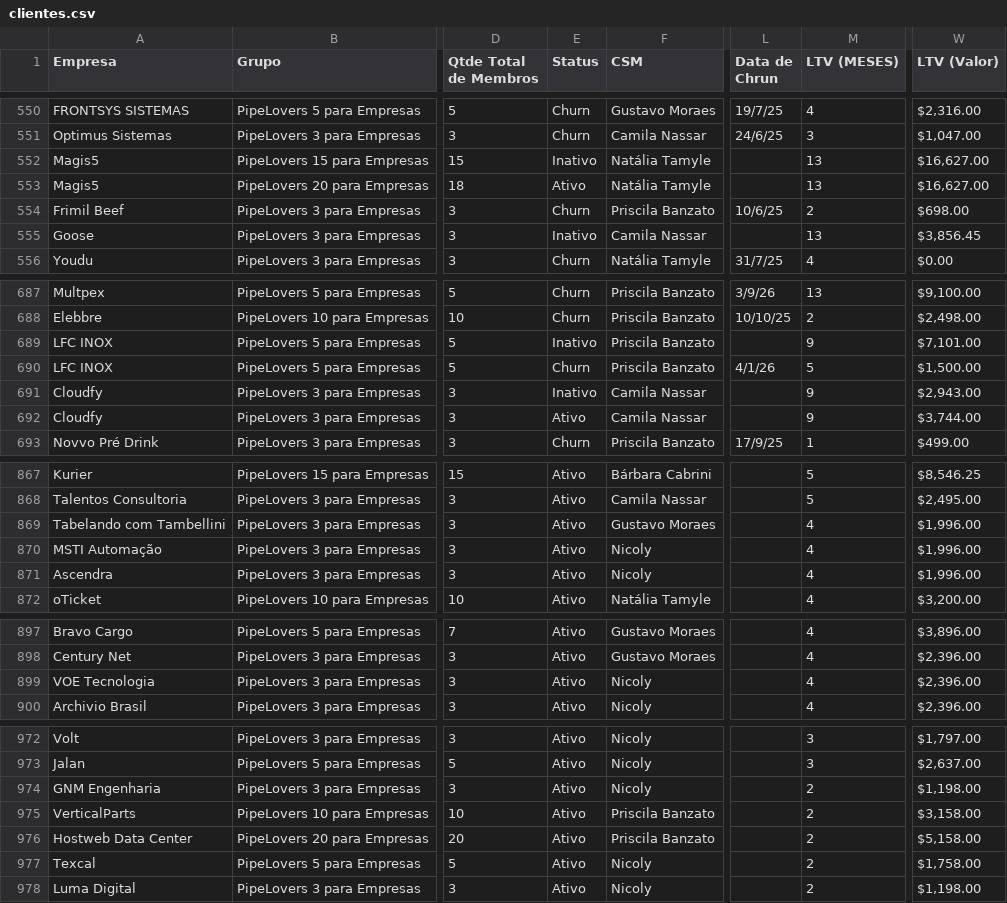
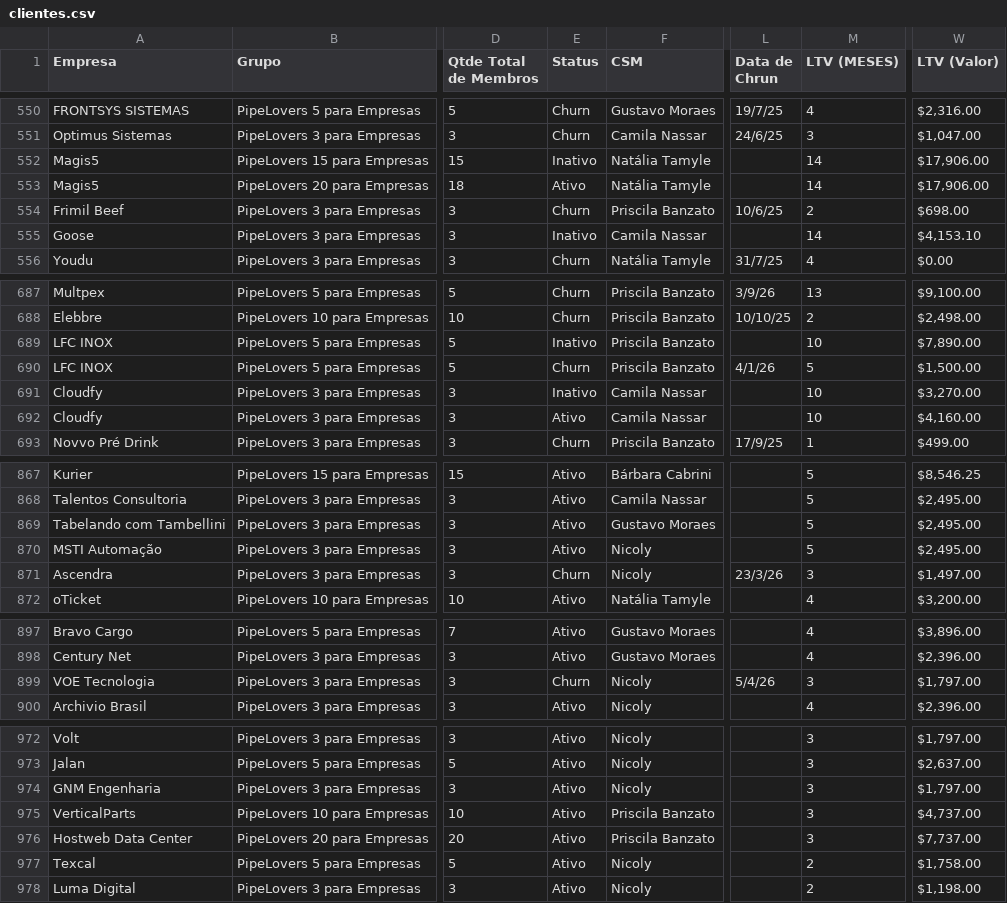
Before and after one commit to guiweissbock-cpu/reimplantacao-pipe, a CSV file: clientes.csv, drawn as a sheet; only a part is shown, gaps mark what is left out; the diff covers the shown part only; the diff names each change by its address in the sheet, - before the commit and + after, or states it on an @@ line.

```diff
--- a/clientes.csv
+++ b/clientes.csv
-M552:M553 (LTV (MESES)): 13
+M552:M553 (LTV (MESES)): 14
-W552:W553 (LTV (Valor)): $16,627.00
+W552:W553 (LTV (Valor)): $17,906.00
-M555 (LTV (MESES)): 13
+M555 (LTV (MESES)): 14
-W555 (LTV (Valor)): $3,856.45
+W555 (LTV (Valor)): $4,153.10
-M689 (LTV (MESES)): 9
+M689 (LTV (MESES)): 10
-W689 (LTV (Valor)): $7,101.00
+W689 (LTV (Valor)): $7,890.00
-M691:M692 (LTV (MESES)): 9
+M691:M692 (LTV (MESES)): 10
-W691 (LTV (Valor)): $2,943.00
+W691 (LTV (Valor)): $3,270.00
-W692 (LTV (Valor)): $3,744.00
+W692 (LTV (Valor)): $4,160.00
-M869:M870 (LTV (MESES)): 4
+M869:M870 (LTV (MESES)): 5
-W869:W870 (LTV (Valor)): $1,996.00
+W869:W870 (LTV (Valor)): $2,495.00
-E871 (Status): Ativo
+E871 (Status): Churn
-L871 (Data de Chrun): (empty)
+L871 (Data de Chrun): 23/3/26
-M871 (LTV (MESES)): 4
+M871 (LTV (MESES)): 3
-W871 (LTV (Valor)): $1,996.00
+W871 (LTV (Valor)): $1,497.00
-E899 (Status): Ativo
+E899 (Status): Churn
-L899 (Data de Chrun): (empty)
+L899 (Data de Chrun): 5/4/26
-M899 (LTV (MESES)): 4
+M899 (LTV (MESES)): 3
-W899 (LTV (Valor)): $2,396.00
+W899 (LTV (Valor)): $1,797.00
-M974:M976 (LTV (MESES)): 2
+M974:M976 (LTV (MESES)): 3
-W974 (LTV (Valor)): $1,198.00
+W974 (LTV (Valor)): $1,797.00
-W975 (LTV (Valor)): $3,158.00
+W975 (LTV (Valor)): $4,737.00
-W976 (LTV (Valor)): $5,158.00
+W976 (LTV (Valor)): $7,737.00
```
Also changed, not shown: 31 edited cells elsewhere in this file, usuarios.csv, 1 other file.
